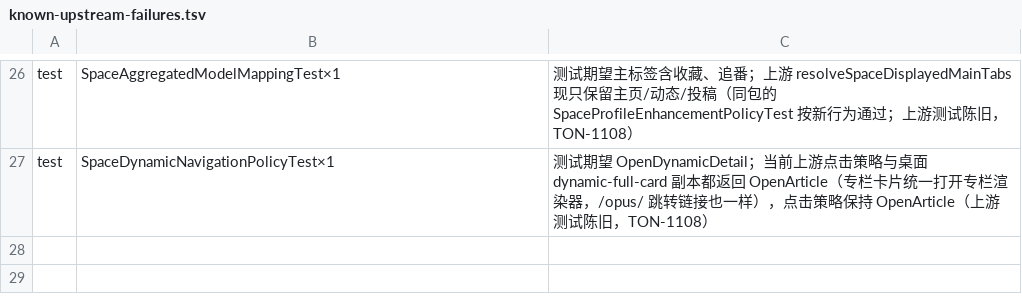
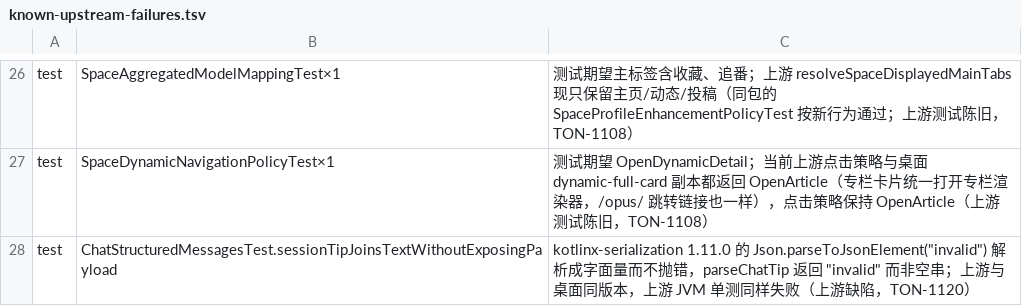
Before and after one commit to tonysuper666-creator/BiliPai-Windows, a TSV file: desktop/upstream-core/m4d/known-upstream-failures.tsv, drawn as a sheet; only a part is shown, gaps mark what is left out; the diff names each change by its address in the sheet, - before the commit and + after, or states it on an @@ line.

Commit message:
TON-1120: run upstream ChatStructuredMessagesTest now that its subject compiles
insertChatEmote moved in with ChatEmotePanel. One case fails on upstream's own
kotlinx-serialization version (an unquoted literal parses instead of throwing);
recorded as an upstream defect.

```diff
--- a/desktop/upstream-core/m4d/known-upstream-failures.tsv
+++ b/desktop/upstream-core/m4d/known-upstream-failures.tsv
+row 28: test | ChatStructuredMessagesTest.sessionTipJoinsTextWithoutExposingPayload | kotlinx-serialization 1.11.0 的 Json.parseToJsonElement("invalid") 解析成字面量而不抛错，parseChatTip 返回 "invalid" 而非空串；上游与桌面同版本，上游 JVM 单测同样失败（上游缺陷，TON-1120）
```
Also changed, not shown: desktop/upstream-core/m4d/tests-not-run.tsv.
